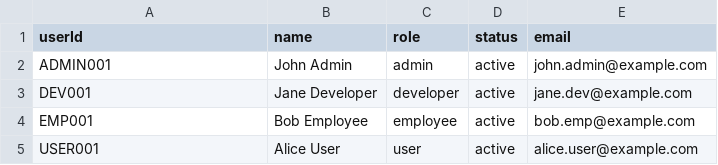
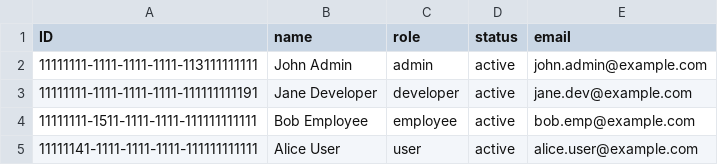
Before and after one commit to musi922/CAP-Business-Application-Studio, a CSV file: db/data/sampleProject-Users.csv, drawn as a sheet.

```diff
--- a/db/data/sampleProject-Users.csv
+++ b/db/data/sampleProject-Users.csv
@@ -1,5 +1,5 @@
-userId,name,role,status,email
-ADMIN001,John Admin,admin,active,john.admin@example.com
-DEV001,Jane Developer,developer,active,jane.dev@example.com
-EMP001,Bob Employee,employee,active,bob.emp@example.com
-USER001,Alice User,user,active,alice.user@example.com
+ID,name,role,status,email
+11111111-1111-1111-1111-113111111111,John Admin,admin,active,john.admin@example.com
+11111111-1111-1111-1111-111111111191,Jane Developer,developer,active,jane.dev@example.com
+11111111-1511-1111-1111-111111111111,Bob Employee,employee,active,bob.emp@example.com
+11111141-1111-1111-1111-111111111111,Alice User,user,active,alice.user@example.com
```
Also changed, not shown: db/data/sampleProject-Products.csv, db/data/sampleProject-Tasks.csv, 6 other files.
